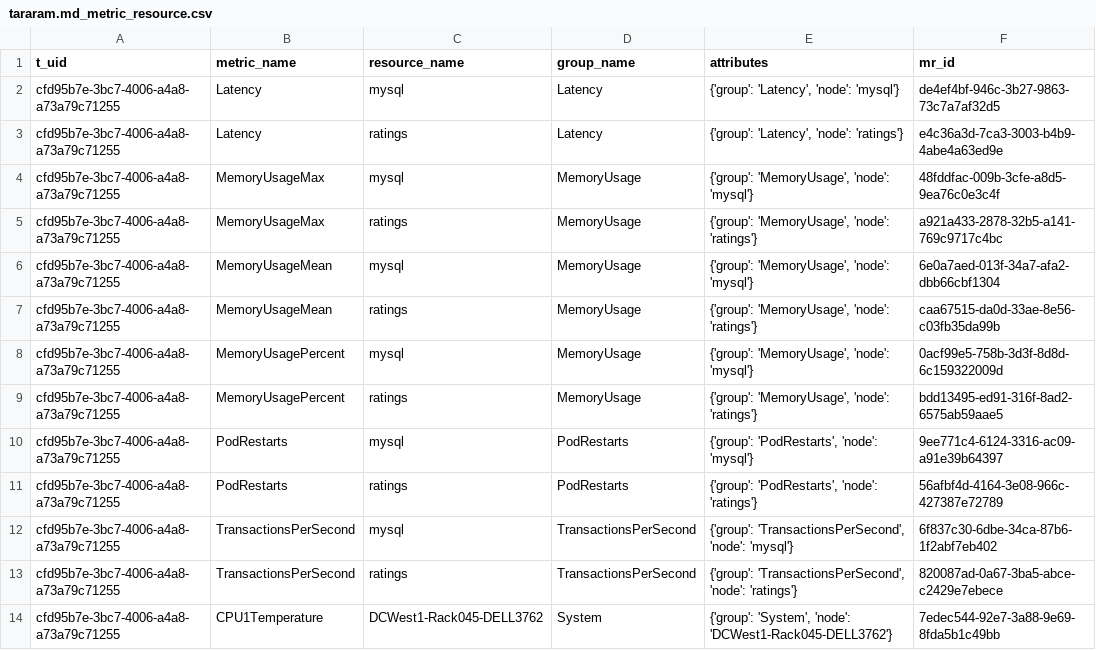
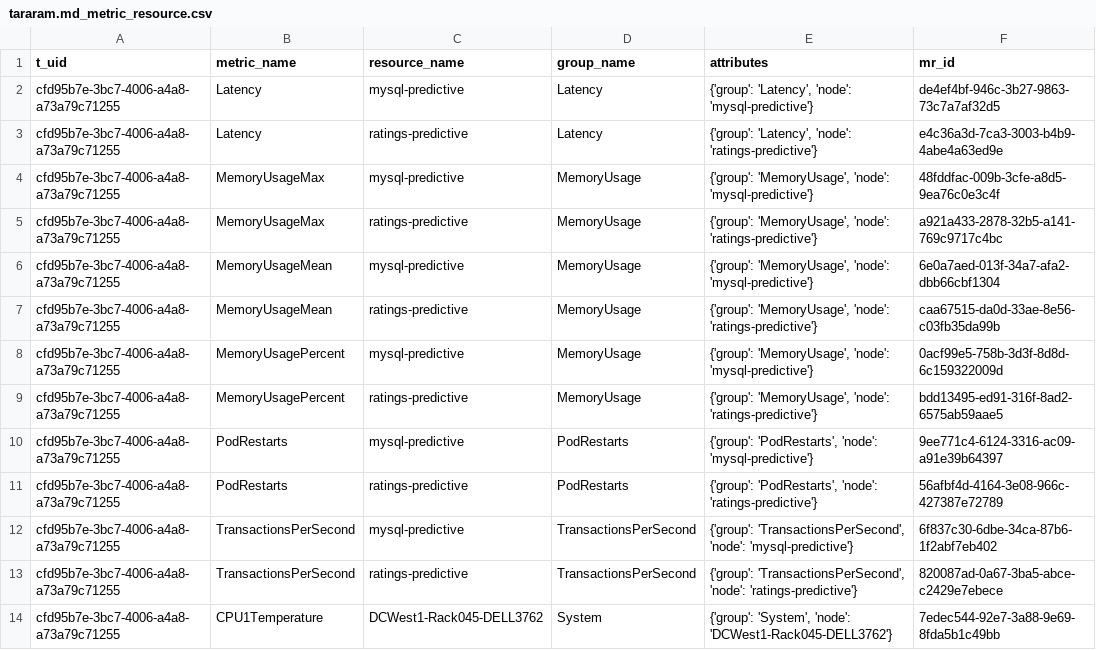
Before and after one commit to niklaushirt/awx-waiops-trainingdata, a CSV file: robot-shop/3.3/metrics/tararam.md_metric_resource.csv, drawn as a sheet.

Commit message:
3.5

```diff
--- a/robot-shop/3.3/metrics/tararam.md_metric_resource.csv
+++ b/robot-shop/3.3/metrics/tararam.md_metric_resource.csv
@@ -1,14 +1,14 @@
 t_uid,metric_name,resource_name,group_name,attributes,mr_id
-cfd95b7e-3bc7-4006-a4a8-a73a79c71255,Latency,mysql,Latency,"{'group': 'Latency', 'node': 'mysql'}",de4ef4bf-946c-3b27-9863-73c7a7af32d5
-cfd95b7e-3bc7-4006-a4a8-a73a79c71255,Latency,ratings,Latency,"{'group': 'Latency', 'node': 'ratings'}",e4c36a3d-7ca3-3003-b4b9-4abe4a63ed9e
-cfd95b7e-3bc7-4006-a4a8-a73a79c71255,MemoryUsageMax,mysql,MemoryUsage,"{'group': 'MemoryUsage', 'node': 'mysql'}",48fddfac-009b-3cfe-a8d5-9ea76c0e3c4f
-cfd95b7e-3bc7-4006-a4a8-a73a79c71255,MemoryUsageMax,ratings,MemoryUsage,"{'group': 'MemoryUsage', 'node': 'ratings'}",a921a433-2878-32b5-a141-769c9717c4bc
-cfd95b7e-3bc7-4006-a4a8-a73a79c71255,MemoryUsageMean,mysql,MemoryUsage,"{'group': 'MemoryUsage', 'node': 'mysql'}",6e0a7aed-013f-34a7-afa2-dbb66cbf1304
-cfd95b7e-3bc7-4006-a4a8-a73a79c71255,MemoryUsageMean,ratings,MemoryUsage,"{'group': 'MemoryUsage', 'node': 'ratings'}",caa67515-da0d-33ae-8e56-c03fb35da99b
-cfd95b7e-3bc7-4006-a4a8-a73a79c71255,MemoryUsagePercent,mysql,MemoryUsage,"{'group': 'MemoryUsage', 'node': 'mysql'}",0acf99e5-758b-3d3f-8d8d-6c159322009d
-cfd95b7e-3bc7-4006-a4a8-a73a79c71255,MemoryUsagePercent,ratings,MemoryUsage,"{'group': 'MemoryUsage', 'node': 'ratings'}",bdd13495-ed91-316f-8ad2-6575ab59aae5
-cfd95b7e-3bc7-4006-a4a8-a73a79c71255,PodRestarts,mysql,PodRestarts,"{'group': 'PodRestarts', 'node': 'mysql'}",9ee771c4-6124-3316-ac09-a91e39b64397
-cfd95b7e-3bc7-4006-a4a8-a73a79c71255,PodRestarts,ratings,PodRestarts,"{'group': 'PodRestarts', 'node': 'ratings'}",56afbf4d-4164-3e08-966c-427387e72789
-cfd95b7e-3bc7-4006-a4a8-a73a79c71255,TransactionsPerSecond,mysql,TransactionsPerSecond,"{'group': 'TransactionsPerSecond', 'node': 'mysql'}",6f837c30-6dbe-34ca-87b6-1f2abf7eb402
-cfd95b7e-3bc7-4006-a4a8-a73a79c71255,TransactionsPerSecond,ratings,TransactionsPerSecond,"{'group': 'TransactionsPerSecond', 'node': 'ratings'}",820087ad-0a67-3ba5-abce-c2429e7ebece
+cfd95b7e-3bc7-4006-a4a8-a73a79c71255,Latency,mysql-predictive,Latency,"{'group': 'Latency', 'node': 'mysql-predictive'}",de4ef4bf-946c-3b27-9863-73c7a7af32d5
+cfd95b7e-3bc7-4006-a4a8-a73a79c71255,Latency,ratings-predictive,Latency,"{'group': 'Latency', 'node': 'ratings-predictive'}",e4c36a3d-7ca3-3003-b4b9-4abe4a63ed9e
+cfd95b7e-3bc7-4006-a4a8-a73a79c71255,MemoryUsageMax,mysql-predictive,MemoryUsage,"{'group': 'MemoryUsage', 'node': 'mysql-predictive'}",48fddfac-009b-3cfe-a8d5-9ea76c0e3c4f
+cfd95b7e-3bc7-4006-a4a8-a73a79c71255,MemoryUsageMax,ratings-predictive,MemoryUsage,"{'group': 'MemoryUsage', 'node': 'ratings-predictive'}",a921a433-2878-32b5-a141-769c9717c4bc
+cfd95b7e-3bc7-4006-a4a8-a73a79c71255,MemoryUsageMean,mysql-predictive,MemoryUsage,"{'group': 'MemoryUsage', 'node': 'mysql-predictive'}",6e0a7aed-013f-34a7-afa2-dbb66cbf1304
+cfd95b7e-3bc7-4006-a4a8-a73a79c71255,MemoryUsageMean,ratings-predictive,MemoryUsage,"{'group': 'MemoryUsage', 'node': 'ratings-predictive'}",caa67515-da0d-33ae-8e56-c03fb35da99b
+cfd95b7e-3bc7-4006-a4a8-a73a79c71255,MemoryUsagePercent,mysql-predictive,MemoryUsage,"{'group': 'MemoryUsage', 'node': 'mysql-predictive'}",0acf99e5-758b-3d3f-8d8d-6c159322009d
+cfd95b7e-3bc7-4006-a4a8-a73a79c71255,MemoryUsagePercent,ratings-predictive,MemoryUsage,"{'group': 'MemoryUsage', 'node': 'ratings-predictive'}",bdd13495-ed91-316f-8ad2-6575ab59aae5
+cfd95b7e-3bc7-4006-a4a8-a73a79c71255,PodRestarts,mysql-predictive,PodRestarts,"{'group': 'PodRestarts', 'node': 'mysql-predictive'}",9ee771c4-6124-3316-ac09-a91e39b64397
+cfd95b7e-3bc7-4006-a4a8-a73a79c71255,PodRestarts,ratings-predictive,PodRestarts,"{'group': 'PodRestarts', 'node': 'ratings-predictive'}",56afbf4d-4164-3e08-966c-427387e72789
+cfd95b7e-3bc7-4006-a4a8-a73a79c71255,TransactionsPerSecond,mysql-predictive,TransactionsPerSecond,"{'group': 'TransactionsPerSecond', 'node': 'mysql-predictive'}",6f837c30-6dbe-34ca-87b6-1f2abf7eb402
+cfd95b7e-3bc7-4006-a4a8-a73a79c71255,TransactionsPerSecond,ratings-predictive,TransactionsPerSecond,"{'group': 'TransactionsPerSecond', 'node': 'ratings-predictive'}",820087ad-0a67-3ba5-abce-c2429e7ebece
 cfd95b7e-3bc7-4006-a4a8-a73a79c71255,CPU1Temperature,DCWest1-Rack045-DELL3762,System,"{'group': 'System', 'node': 'DCWest1-Rack045-DELL3762'}",7edec544-92e7-3a88-9e69-8fda5b1c49bb
```
